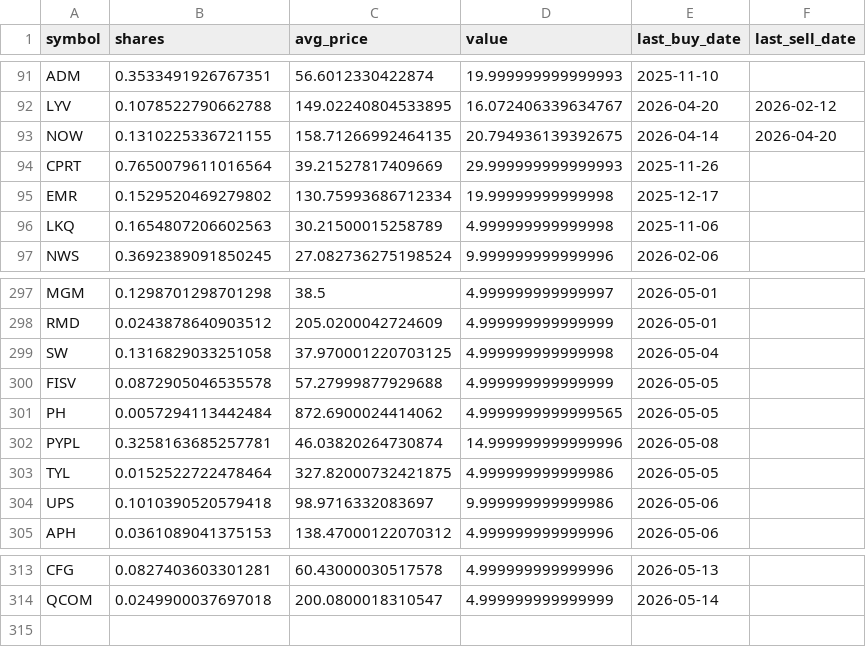
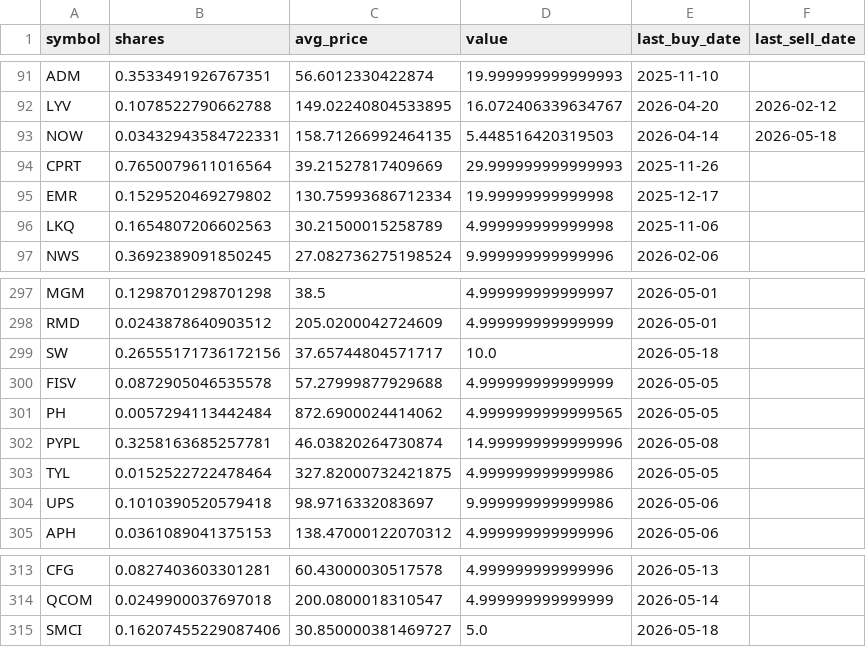
Before and after one commit to TechGroei/Test_Stock_Trading_Strategy, a CSV file: data/portfolio.csv, drawn as a sheet; only a part is shown, gaps mark what is left out.

Commit message:
Update portfolio, trades & performance [skip ci]

```diff
--- a/data/portfolio.csv
+++ b/data/portfolio.csv
@@ -92,3 +92,3 @@ ADM,0.3533491926767351,56.6012330422874,19.999999999999993,2025-11-10,
 LYV,0.1078522790662788,149.02240804533895,16.072406339634767,2026-04-20,2026-02-12
-NOW,0.1310225336721155,158.71266992464135,20.794936139392675,2026-04-14,2026-04-20
+NOW,0.03432943584722331,158.71266992464135,5.448516420319503,2026-04-14,2026-05-18
 CPRT,0.7650079611016564,39.21527817409669,29.999999999999993,2025-11-26,
@@ -298,3 +298,3 @@ MGM,0.1298701298701298,38.5,4.999999999999997,2026-05-01,
 RMD,0.0243878640903512,205.0200042724609,4.999999999999999,2026-05-01,
-SW,0.1316829033251058,37.970001220703125,4.999999999999998,2026-05-04,
+SW,0.26555171736172156,37.65744804571717,10.0,2026-05-18,
 FISV,0.0872905046535578,57.27999877929688,4.999999999999999,2026-05-05,
@@ -314 +314,2 @@ CFG,0.0827403603301281,60.43000030517578,4.999999999999996,2026-05-13,
 QCOM,0.0249900037697018,200.0800018310547,4.999999999999999,2026-05-14,
+SMCI,0.16207455229087406,30.850000381469727,5.0,2026-05-18,
```
Also changed, not shown: data/trades_history.csv, 1 other file.
